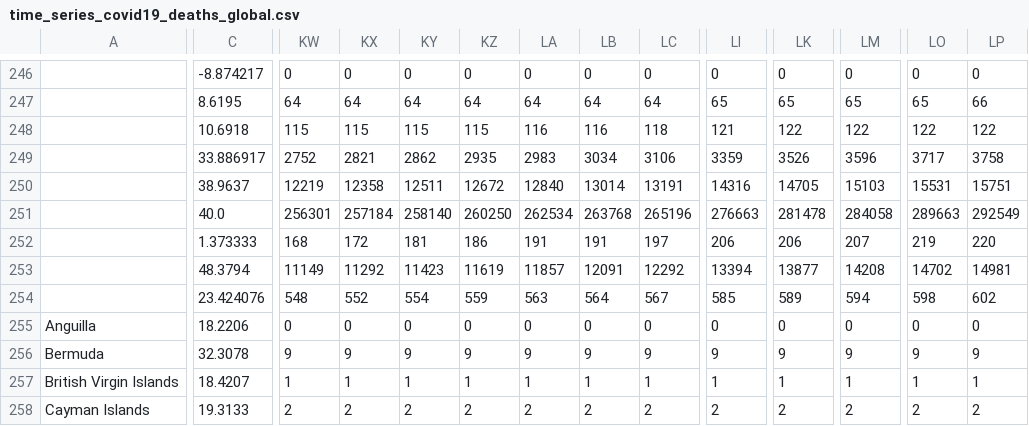
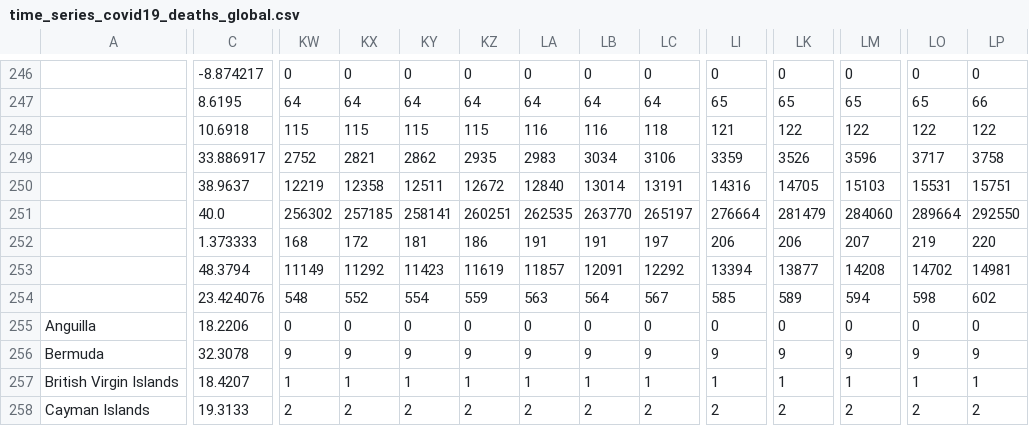
Before and after one commit to bkandiyal/covid19-dataset, a CSV file: data/time_series_covid19_deaths_global.csv, drawn as a sheet; only a part is shown, gaps mark what is left out; the diff covers the shown part only; the diff names each change by its address in the sheet, - before the commit and + after, or states it on an @@ line.

```diff
--- a/data/time_series_covid19_deaths_global.csv
+++ b/data/time_series_covid19_deaths_global.csv
-KW251: 256301
+KW251: 256302
-KX251: 257184
+KX251: 257185
-KY251: 258140
+KY251: 258141
-KZ251: 260250
+KZ251: 260251
-LA251: 262534
+LA251: 262535
-LB251: 263768
+LB251: 263770
-LC251: 265196
+LC251: 265197
-LI251: 276663
+LI251: 276664
-LK251: 281478
+LK251: 281479
-LM251: 284058
+LM251: 284060
-LO251: 289663
+LO251: 289664
-LP251: 292549
+LP251: 292550
```
Also changed, not shown: 4 edited cells elsewhere in this file.
